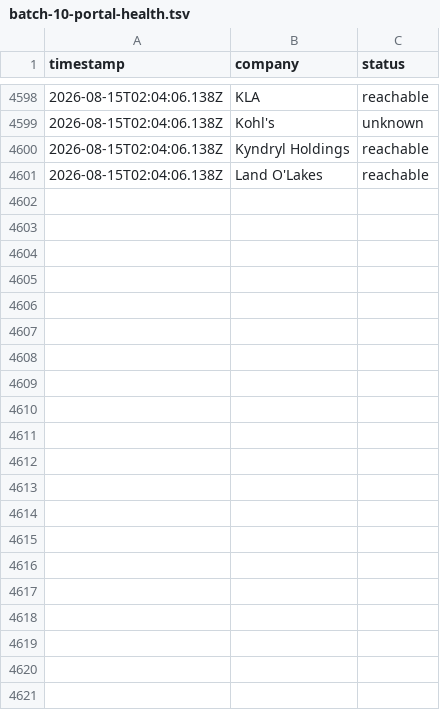
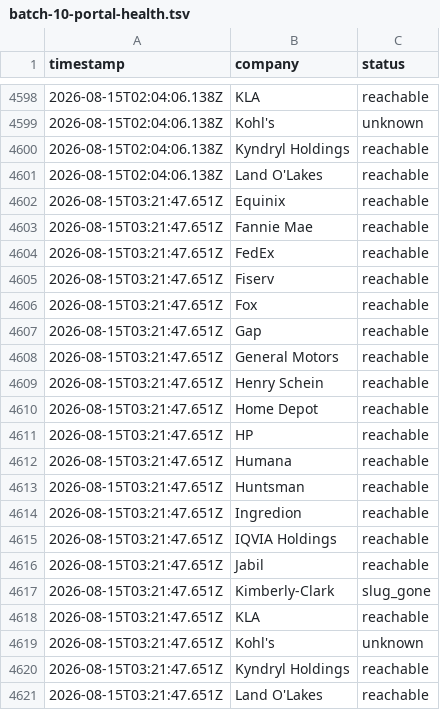
Before and after one commit to jayitsaha/top-companies-watch, a TSV file: state/batch-10-portal-health.tsv, drawn as a sheet; only a part is shown, gaps mark what is left out.

```diff
--- a/state/batch-10-portal-health.tsv
+++ b/state/batch-10-portal-health.tsv
@@ -4601 +4601,21 @@ timestamp	company	status
 2026-08-15T02:04:06.138Z	Land O'Lakes	reachable
+2026-08-15T03:21:47.651Z	Equinix	reachable
+2026-08-15T03:21:47.651Z	Fannie Mae	reachable
+2026-08-15T03:21:47.651Z	FedEx	reachable
+2026-08-15T03:21:47.651Z	Fiserv	reachable
+2026-08-15T03:21:47.651Z	Fox	reachable
+2026-08-15T03:21:47.651Z	Gap	reachable
+2026-08-15T03:21:47.651Z	General Motors	reachable
+2026-08-15T03:21:47.651Z	Henry Schein	reachable
+2026-08-15T03:21:47.651Z	Home Depot	reachable
+2026-08-15T03:21:47.651Z	HP	reachable
+2026-08-15T03:21:47.651Z	Humana	reachable
+2026-08-15T03:21:47.651Z	Huntsman	reachable
+2026-08-15T03:21:47.651Z	Ingredion	reachable
+2026-08-15T03:21:47.651Z	IQVIA Holdings	reachable
+2026-08-15T03:21:47.651Z	Jabil	reachable
+2026-08-15T03:21:47.651Z	Kimberly-Clark	slug_gone
+2026-08-15T03:21:47.651Z	KLA	reachable
+2026-08-15T03:21:47.651Z	Kohl's	unknown
+2026-08-15T03:21:47.651Z	Kyndryl Holdings	reachable
+2026-08-15T03:21:47.651Z	Land O'Lakes	reachable
```
Also changed, not shown: state/batch-11-portal-health.tsv, state/batch-12-portal-health.tsv, 12 other files.
